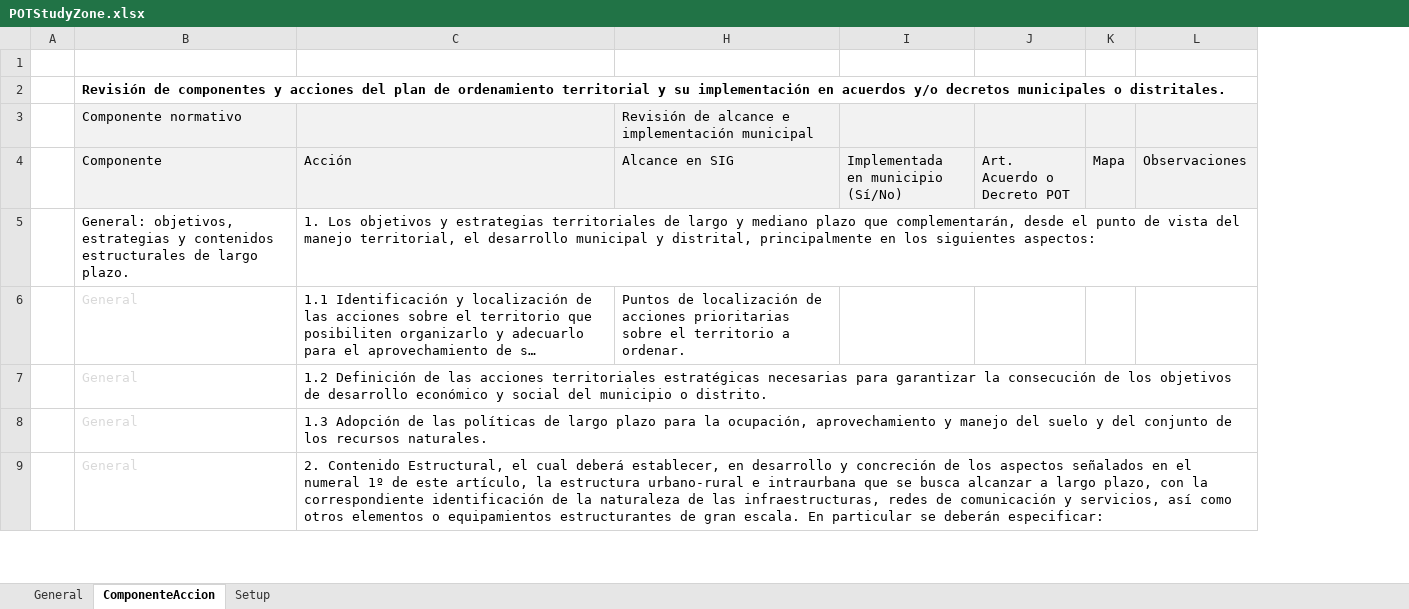
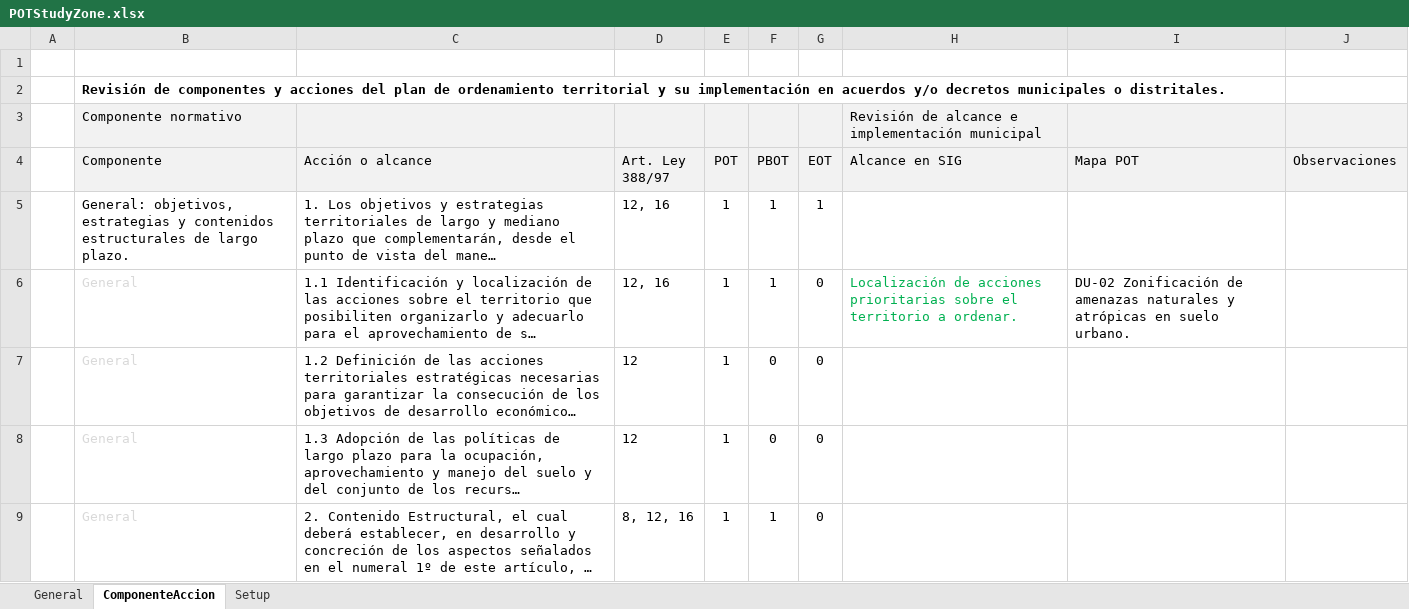
Before and after one commit to rcfdtools/R.SIGE, an Excel workbook: activity/POTStudyZone/POTStudyZone.xlsx, sheet ComponenteAccion, drawn as a sheet; only a part is shown; long unchanged cells end in …; values as stored, in another font and other column widths than the file's, no borders; conditional formats not drawn; removed rows and columns are numbered as before the commit, all else as after; the diff covers the shown part only; the diff names each change by its address in the sheet, - before the commit and + after, or states it on an @@ line.

```diff
--- a/activity/POTStudyZone/POTStudyZone.xlsx (sheet ComponenteAccion)
+++ b/activity/POTStudyZone/POTStudyZone.xlsx (sheet ComponenteAccion)
-column H (Alcance en SIG), row 3: Revisión de alcance e implementación municipal; row 6: Puntos de localización de acciones prioritarias sobre el territorio a ordenar.
-column I, row 4: Implementada en municipio (Sí/No)
-column J (Art. Acuerdo o Decreto POT), empty
-column K (Mapa), empty
@@ column D (Art. Ley 388/97) unhidden, rows 5-9: 12, 16 | 12, 16 | 12 | 12 | 8, 12, 16 @@
@@ column E (POT) unhidden, rows 5-9: all 1 @@
@@ column F (PBOT) unhidden, rows 5-9: 1 | 1 | 0 | 0 | 1 @@
@@ column G (EOT) unhidden, rows 5-9: 1 | 0 | 0 | 0 | 0 @@
+column H (Alcance en SIG), row 3: Revisión de alcance e implementación municipal; row 6: Localización de acciones prioritarias sobre el territorio a ordenar.
+column I (Mapa POT), row 6: DU-02 Zonificación de amenazas naturales y atrópicas en suelo urbano.
-C4: Acción
+C4: Acción o alcance
```
Also changed, not shown: 1 edited cell elsewhere in this sheet, file/data/POT/Anexo_Acuerdo_012_2013/Cartografia.xlsx, 40 other files.
